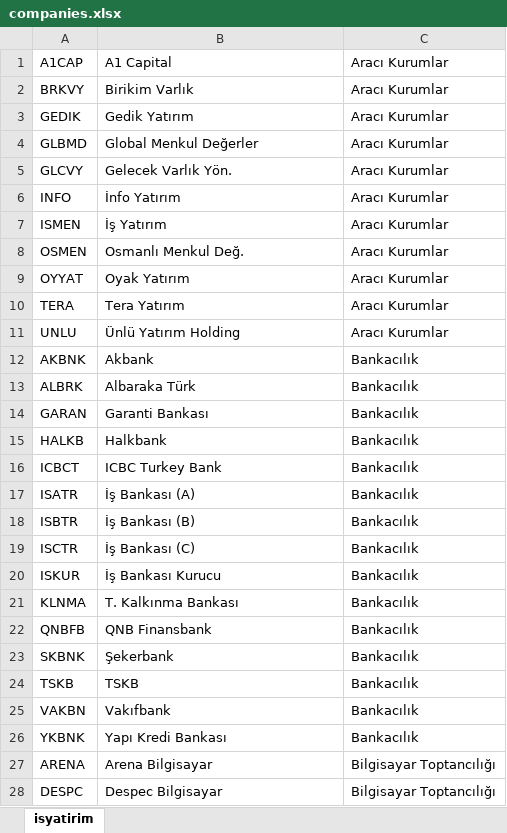
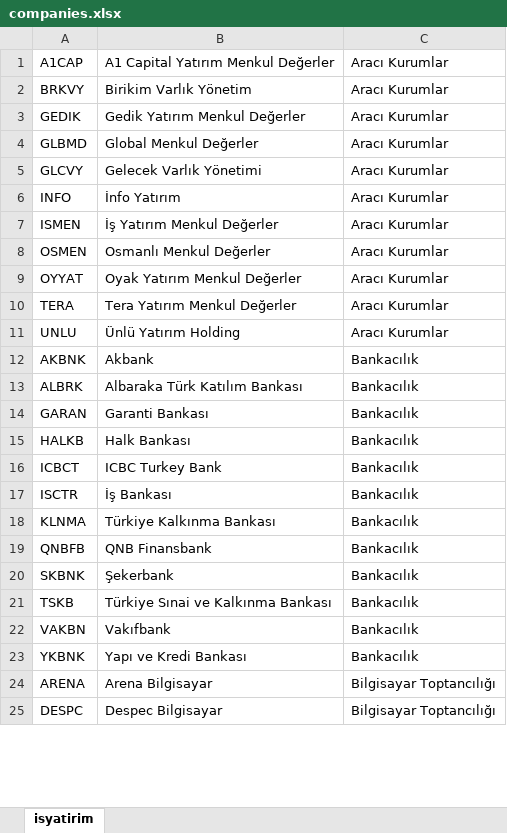
Before and after one commit to furkankirmizioglu/borsaIstanbul-V2, an Excel workbook: src/main/resources/static/companies.xlsx, sheet isyatirim, drawn as a sheet; only a part is shown; values as stored, in another font and other column widths than the file's, no borders; removed rows and columns are numbered as before the commit, all else as after; the diff covers the shown part only; the diff names each change by its address in the sheet, - before the commit and + after, or states it on an @@ line.

```diff
--- a/src/main/resources/static/companies.xlsx (sheet isyatirim)
+++ b/src/main/resources/static/companies.xlsx (sheet isyatirim)
-B1: A1 Capital
+B1: A1 Capital Yatırım Menkul Değerler
-B2: Birikim Varlık
+B2: Birikim Varlık Yönetim
-B3: Gedik Yatırım
+B3: Gedik Yatırım Menkul Değerler
-B5: Gelecek Varlık Yön.
+B5: Gelecek Varlık Yönetimi
-B7: İş Yatırım
+B7: İş Yatırım Menkul Değerler
-B8: Osmanlı Menkul Değ.
+B8: Osmanlı Menkul Değerler
-B9: Oyak Yatırım
+B9: Oyak Yatırım Menkul Değerler
-B10: Tera Yatırım
+B10: Tera Yatırım Menkul Değerler
-B13: Albaraka Türk
+B13: Albaraka Türk Katılım Bankası
-B15: Halkbank
+B15: Halk Bankası
-row 17: ISATR | İş Bankası (A) | Bankacılık
-row 18: ISBTR | İş Bankası (B) | Bankacılık
-B17: İş Bankası (C)
+B17: İş Bankası
-row 20: ISKUR | İş Bankası Kurucu | Bankacılık
-B18: T. Kalkınma Bankası
+B18: Türkiye Kalkınma Bankası
-B21: TSKB
+B21: Türkiye Sınai ve Kalkınma Bankası
-B23: Yapı Kredi Bankası
+B23: Yapı ve Kredi Bankası
```
Also changed, not shown: 49 edited cells elsewhere in this sheet, 7 other files.
